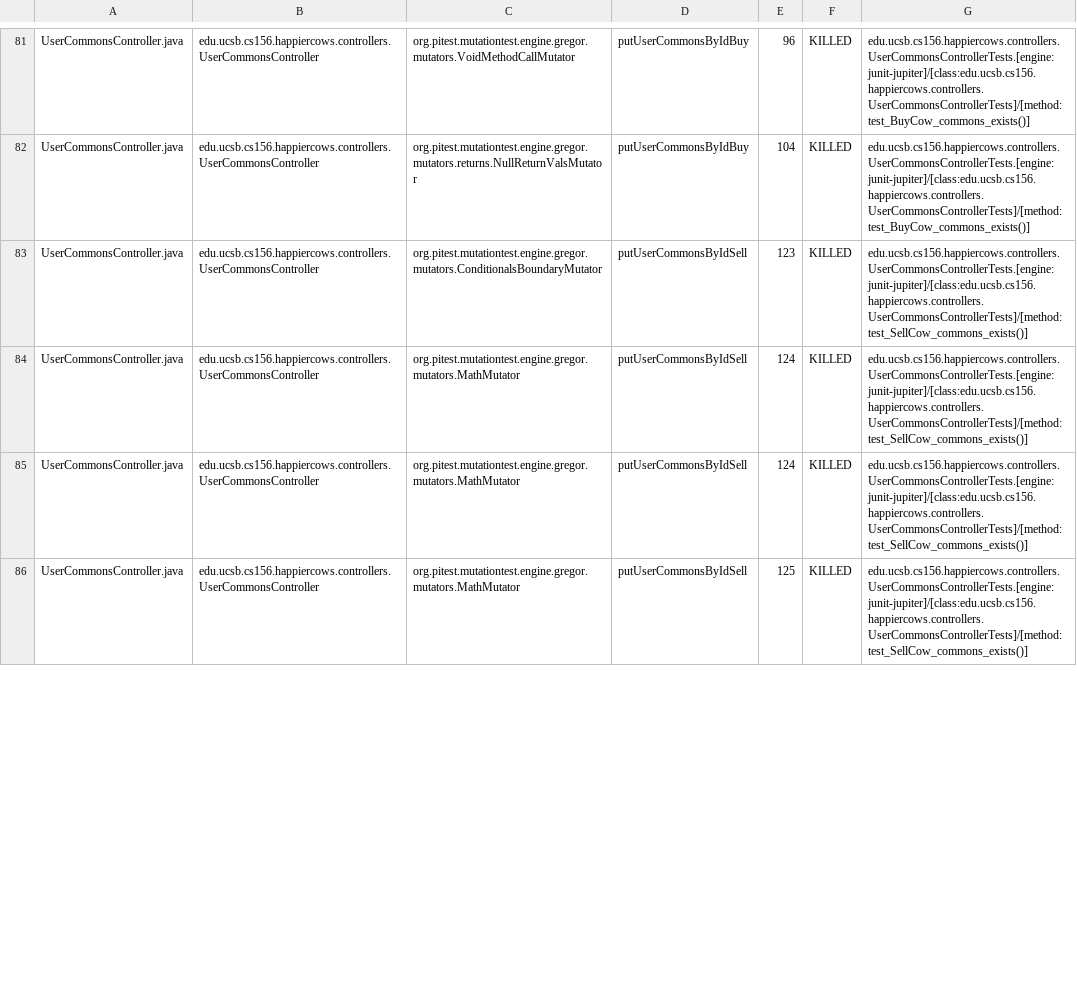
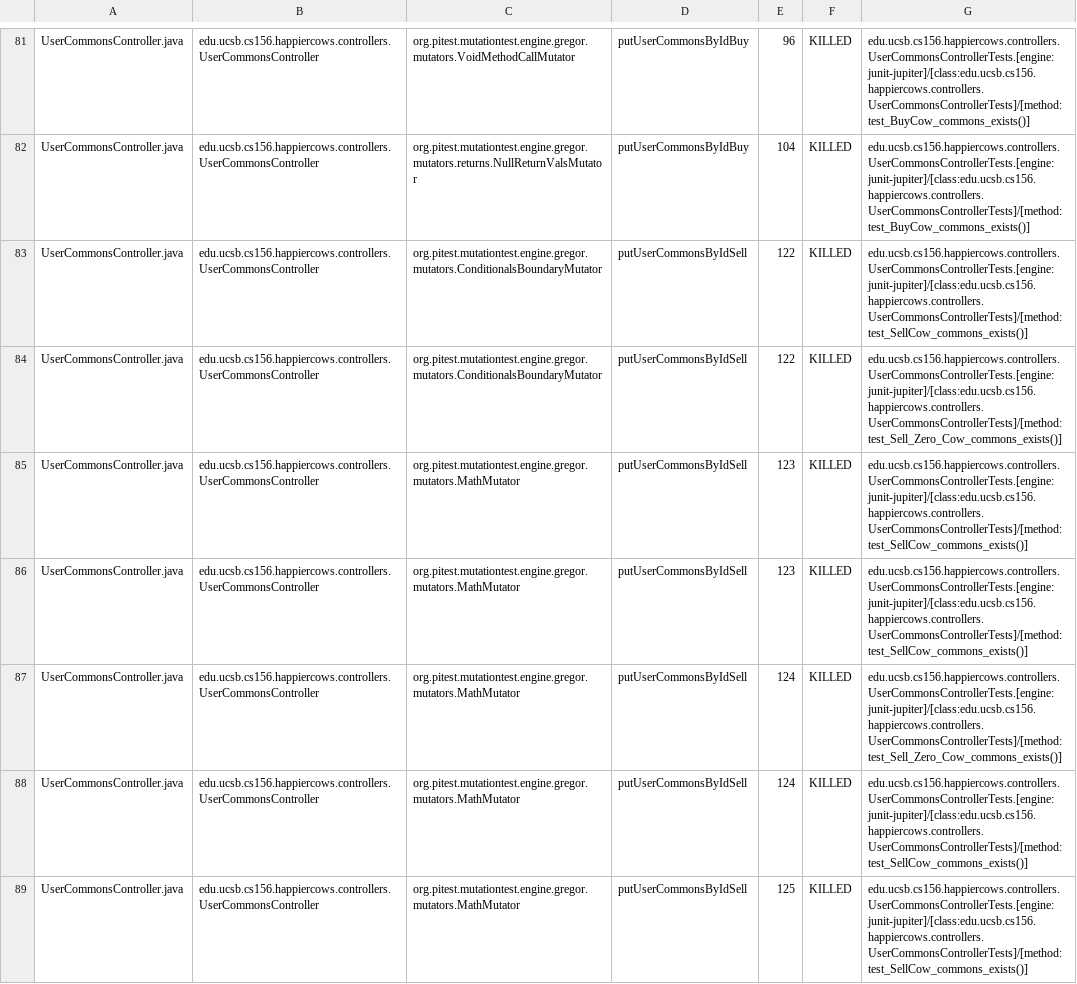
Before and after one commit to ucsb-cs156-w24/proj-happy-cows-w24-4pm-4, a CSV file: prs/33/pitest/mutations.csv, drawn as a sheet; only a part is shown, gaps mark what is left out; the diff covers the shown part only.

Commit message:
Deploying to gh-pages from @ ucsb-cs156-w24/proj-happy-cows-w24-4pm-4@18eef5a56fcfc154e3365e355ca4ac4e16395694 🚀

```diff
--- a/prs/33/pitest/mutations.csv
+++ b/prs/33/pitest/mutations.csv
@@ -82,4 +82,7 @@ UserCommonsController.java,edu.ucsb.cs156.happiercows.controllers.UserCommonsCon
 UserCommonsController.java,edu.ucsb.cs156.happiercows.controllers.UserCommonsController,org.pitest.mutationtest.engine.gregor.mutators.returns.NullReturnValsMutator,putUserCommonsByIdBuy,104,KILLED,edu.ucsb.cs156.happiercows.controllers.UserCommonsControllerTests.[engine:junit-jupiter]/[class:edu.ucsb.cs156.happiercows.controllers.UserCommonsControllerTests]/[method:test_BuyCow_commons_exists()]
-UserCommonsController.java,edu.ucsb.cs156.happiercows.controllers.UserCommonsController,org.pitest.mutationtest.engine.gregor.mutators.ConditionalsBoundaryMutator,putUserCommonsByIdSell,123,KILLED,edu.ucsb.cs156.happiercows.controllers.UserCommonsControllerTests.[engine:junit-jupiter]/[class:edu.ucsb.cs156.happiercows.controllers.UserCommonsControllerTests]/[method:test_SellCow_commons_exists()]
-UserCommonsController.java,edu.ucsb.cs156.happiercows.controllers.UserCommonsController,org.pitest.mutationtest.engine.gregor.mutators.MathMutator,putUserCommonsByIdSell,124,KILLED,edu.ucsb.cs156.happiercows.controllers.UserCommonsControllerTests.[engine:junit-jupiter]/[class:edu.ucsb.cs156.happiercows.controllers.UserCommonsControllerTests]/[method:test_SellCow_commons_exists()]
+UserCommonsController.java,edu.ucsb.cs156.happiercows.controllers.UserCommonsController,org.pitest.mutationtest.engine.gregor.mutators.ConditionalsBoundaryMutator,putUserCommonsByIdSell,122,KILLED,edu.ucsb.cs156.happiercows.controllers.UserCommonsControllerTests.[engine:junit-jupiter]/[class:edu.ucsb.cs156.happiercows.controllers.UserCommonsControllerTests]/[method:test_SellCow_commons_exists()]
+UserCommonsController.java,edu.ucsb.cs156.happiercows.controllers.UserCommonsController,org.pitest.mutationtest.engine.gregor.mutators.ConditionalsBoundaryMutator,putUserCommonsByIdSell,122,KILLED,edu.ucsb.cs156.happiercows.controllers.UserCommonsControllerTests.[engine:junit-jupiter]/[class:edu.ucsb.cs156.happiercows.controllers.UserCommonsControllerTests]/[method:test_Sell_Zero_Cow_commons_exists()]
+UserCommonsController.java,edu.ucsb.cs156.happiercows.controllers.UserCommonsController,org.pitest.mutationtest.engine.gregor.mutators.MathMutator,putUserCommonsByIdSell,123,KILLED,edu.ucsb.cs156.happiercows.controllers.UserCommonsControllerTests.[engine:junit-jupiter]/[class:edu.ucsb.cs156.happiercows.controllers.UserCommonsControllerTests]/[method:test_SellCow_commons_exists()]
+UserCommonsController.java,edu.ucsb.cs156.happiercows.controllers.UserCommonsController,org.pitest.mutationtest.engine.gregor.mutators.MathMutator,putUserCommonsByIdSell,123,KILLED,edu.ucsb.cs156.happiercows.controllers.UserCommonsControllerTests.[engine:junit-jupiter]/[class:edu.ucsb.cs156.happiercows.controllers.UserCommonsControllerTests]/[method:test_SellCow_commons_exists()]
+UserCommonsController.java,edu.ucsb.cs156.happiercows.controllers.UserCommonsController,org.pitest.mutationtest.engine.gregor.mutators.MathMutator,putUserCommonsByIdSell,124,KILLED,edu.ucsb.cs156.happiercows.controllers.UserCommonsControllerTests.[engine:junit-jupiter]/[class:edu.ucsb.cs156.happiercows.controllers.UserCommonsControllerTests]/[method:test_Sell_Zero_Cow_commons_exists()]
 UserCommonsController.java,edu.ucsb.cs156.happiercows.controllers.UserCommonsController,org.pitest.mutationtest.engine.gregor.mutators.MathMutator,putUserCommonsByIdSell,124,KILLED,edu.ucsb.cs156.happiercows.controllers.UserCommonsControllerTests.[engine:junit-jupiter]/[class:edu.ucsb.cs156.happiercows.controllers.UserCommonsControllerTests]/[method:test_SellCow_commons_exists()]
```
Also changed, not shown: 1 added row, 2 removed rows and 59 edited cells elsewhere in this file, 49 other files.
